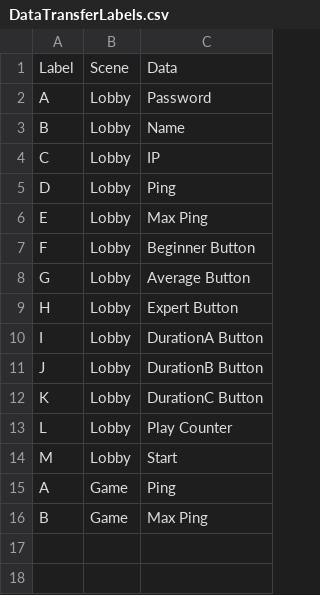
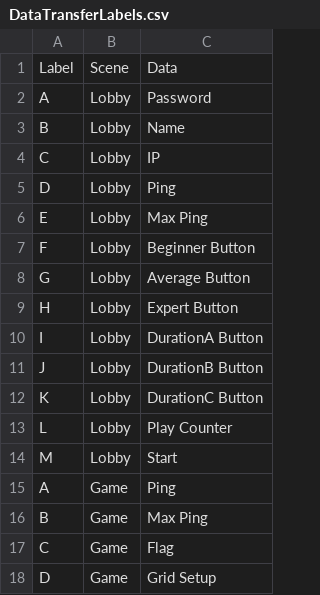
Before and after one commit to Muller-Castro/Minesweeper, a CSV file: DataTransferLabels.csv, drawn as a sheet.

Commit message:
Update DataTransferLabels.csv

```diff
--- a/DataTransferLabels.csv
+++ b/DataTransferLabels.csv
@@ -16 +16,3 @@ A;Game;Ping
 B;Game;Max Ping
+C;Game;Flag
+D;Game;Grid Setup
```
